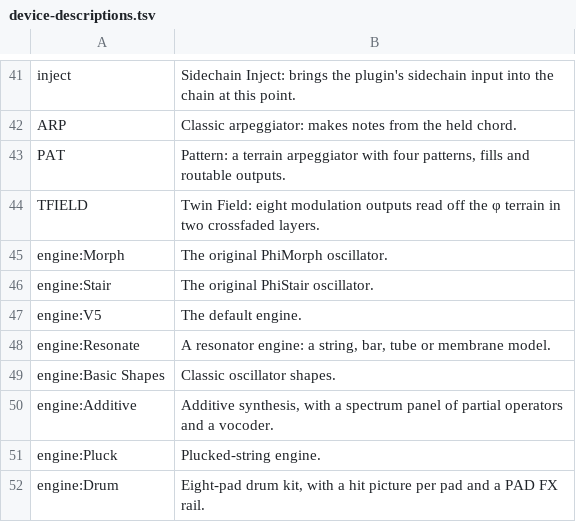
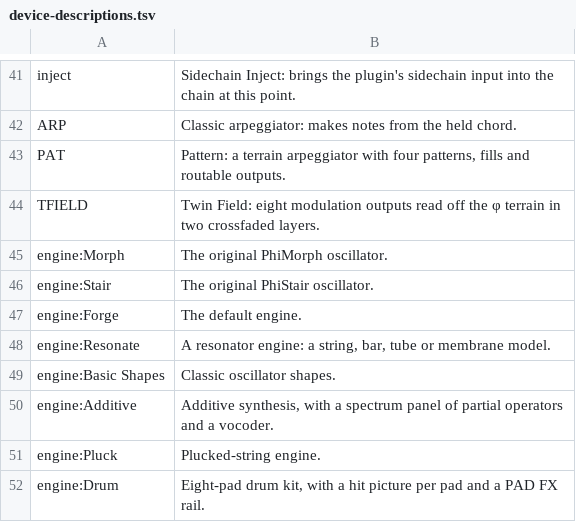
Before and after one commit to owlet-labs/feathers, a TSV file: docs/readme/device-descriptions.tsv, drawn as a sheet; only a part is shown, gaps mark what is left out.

```diff
--- a/docs/readme/device-descriptions.tsv
+++ b/docs/readme/device-descriptions.tsv
@@ -46,3 +46,3 @@ engine:Morph	The original PhiMorph oscillator.
 engine:Stair	The original PhiStair oscillator.
-engine:V5	The default engine.
+engine:Forge	The default engine.
 engine:Resonate	A resonator engine: a string, bar, tube or membrane model.
```
Also changed, not shown: 9 other files.
